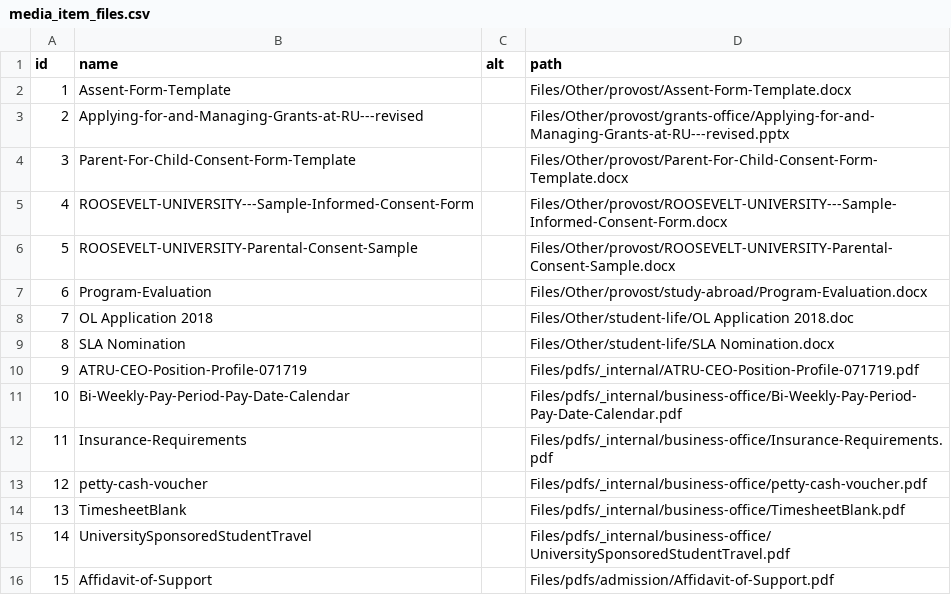
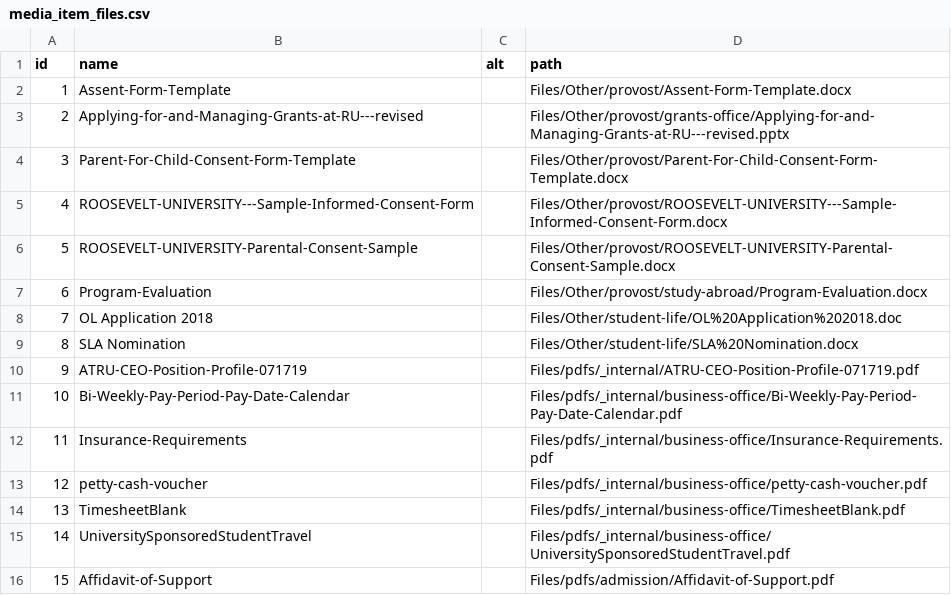
Before and after one commit to echoi01-ru/rooseveltedu, a CSV file: web/modules/custom/roosevelt_migrate/assets/media_item_files.csv, drawn as a sheet; only a part is shown.

```diff
--- a/web/modules/custom/roosevelt_migrate/assets/media_item_files.csv
+++ b/web/modules/custom/roosevelt_migrate/assets/media_item_files.csv
@@ -7,4 +7,4 @@ id,name,alt,path
 6,Program-Evaluation,,Files/Other/provost/study-abroad/Program-Evaluation.docx
-7,OL Application 2018,,Files/Other/student-life/OL Application 2018.doc
-8,SLA Nomination,,Files/Other/student-life/SLA Nomination.docx
+7,OL Application 2018,,Files/Other/student-life/OL%20Application%202018.doc
+8,SLA Nomination,,Files/Other/student-life/SLA%20Nomination.docx
 9,ATRU-CEO-Position-Profile-071719,,Files/pdfs/_internal/ATRU-CEO-Position-Profile-071719.pdf
```
Also changed, not shown: web/modules/custom/roosevelt_migrate/assets/media_item_images.csv, 9 other files.
